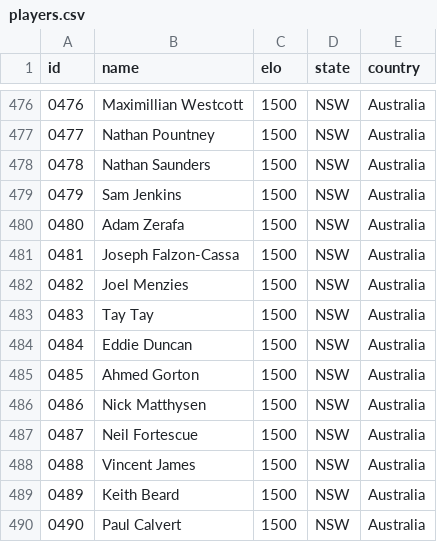
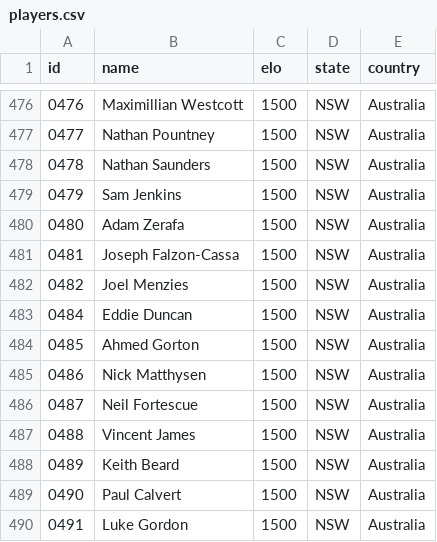
Before and after one commit to SPG40k/elo-ranking-app, a CSV file: public/players.csv, drawn as a sheet; only a part is shown, gaps mark what is left out; the shorter side is filled out with more unchanged rows; the diff names each change by its address in the sheet, - before the commit and + after, or states it on an @@ line.

```diff
--- a/public/players.csv
+++ b/public/players.csv
-row 483: 0483 | Tay Tay | 1500 | NSW | Australia
```
Also changed, not shown: 1 other file.
